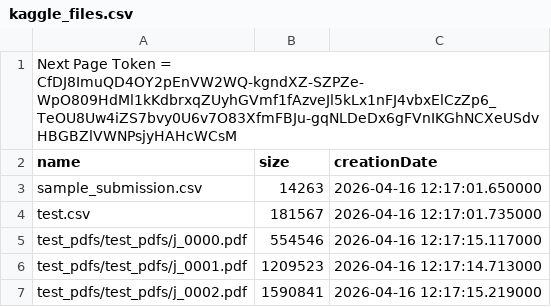
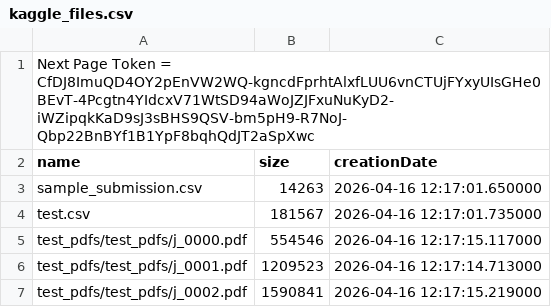
Before and after one commit to alvaromendizabal/lava-aws-multilingual-docvqa, a CSV file: reports/kaggle_files.csv, drawn as a sheet; only a part is shown.

Commit message:
chore: connect Kaggle and establish secure AWS data foundation

```diff
--- a/reports/kaggle_files.csv
+++ b/reports/kaggle_files.csv
@@ -1,2 +1,2 @@
-Next Page Token = CfDJ8ImuQD4OY2pEnVW2WQ-kgndXZ-SZPZe-WpO809HdMl1kKdbrxqZUyhGVmf1fAzveJl5kLx1nFJ4vbxElCzZp6_TeOU8Uw4iZS7bvy0U6v7O83XfmFBJu-gqNLDeDx6gFVnIKGhNCXeUSdvHBGBZlVWNPsjyHAHcWCsM
+Next Page Token = CfDJ8ImuQD4OY2pEnVW2WQ-kgncdFprhtAlxfLUU6vnCTUjFYxyUIsGHe0BEvT-4Pcgtn4YIdcxV71WtSD94aWoJZJFxuNuKyD2-iWZipqkKaD9sJ3sBHS9QSV-bm5pH9-R7NoJ-Qbp22BnBYf1B1YpF8bqhQdJT2aSpXwc
 name,size,creationDate
```
Also changed, not shown: 3 other files.
